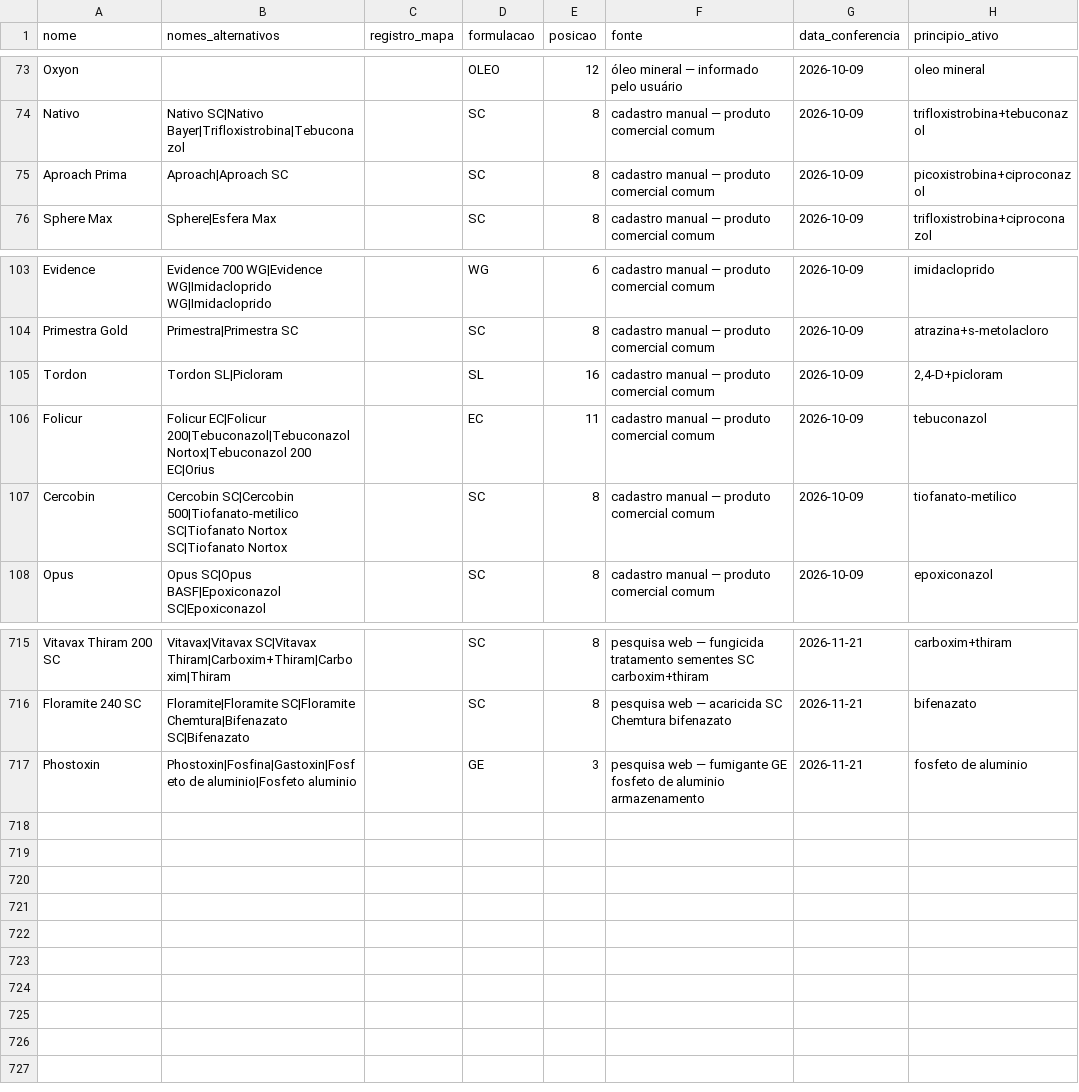
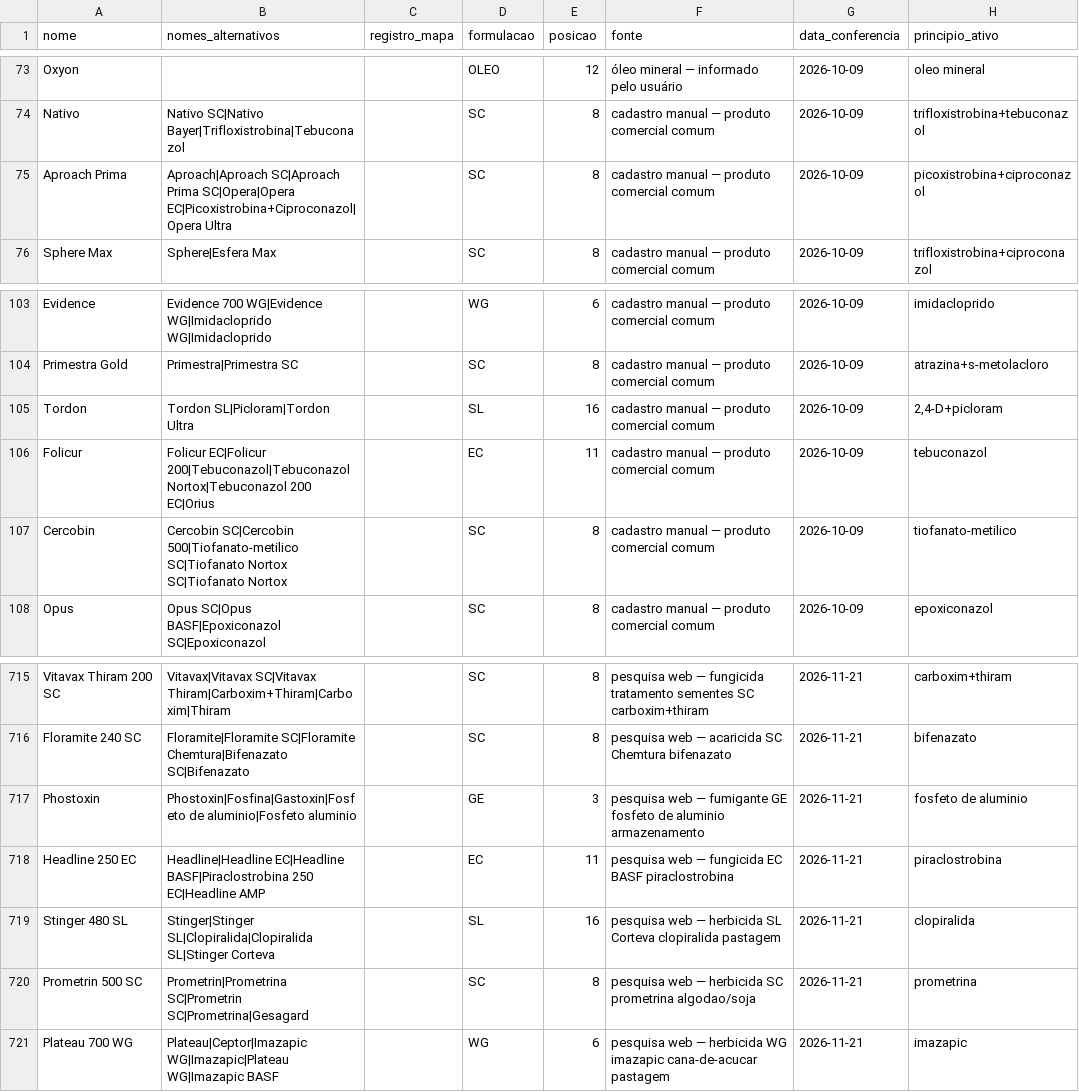
Before and after one commit to eduardopulveragro-bit/MisturaCaldas, a CSV file: data/produtos.csv, drawn as a sheet; only a part is shown, gaps mark what is left out.

```diff
--- a/data/produtos.csv
+++ b/data/produtos.csv
@@ -74,3 +74,3 @@ Oxyon,,,OLEO,12,óleo mineral — informado pelo usuário,2026-10-09,oleo minera
 Nativo,Nativo SC|Nativo Bayer|Trifloxistrobina|Tebuconazol,,SC,8,cadastro manual — produto comercial comum,2026-10-09,trifloxistrobina+tebuconazol
-Aproach Prima,Aproach|Aproach SC,,SC,8,cadastro manual — produto comercial comum,2026-10-09,picoxistrobina+ciproconazol
+Aproach Prima,Aproach|Aproach SC|Aproach Prima SC|Opera|Opera EC|Picoxistrobina+Ciproconazol|Opera Ultra,,SC,8,cadastro manual — produto comercial comum,2026-10-09,picoxistrobina+ciproconazol
 Sphere Max,Sphere|Esfera Max,,SC,8,cadastro manual — produto comercial comum,2026-10-09,trifloxistrobina+ciproconazol
@@ -104,3 +104,3 @@ Evidence,Evidence 700 WG|Evidence WG|Imidacloprido WG|Imidacloprido,,WG,6,cadast
 Primestra Gold,Primestra|Primestra SC,,SC,8,cadastro manual — produto comercial comum,2026-10-09,atrazina+s-metolacloro
-Tordon,Tordon SL|Picloram,,SL,16,cadastro manual — produto comercial comum,2026-10-09,"2,4-D+picloram"
+Tordon,Tordon SL|Picloram|Tordon Ultra,,SL,16,cadastro manual — produto comercial comum,2026-10-09,"2,4-D+picloram"
 Folicur,Folicur EC|Folicur 200|Tebuconazol|Tebuconazol Nortox|Tebuconazol 200 EC|Orius,,EC,11,cadastro manual — produto comercial comum,2026-10-09,tebuconazol
@@ -717 +717,5 @@ Floramite 240 SC,Floramite|Floramite SC|Floramite Chemtura|Bifenazato SC|Bifenaz
 Phostoxin,Phostoxin|Fosfina|Gastoxin|Fosfeto de aluminio|Fosfeto aluminio,,GE,3,pesquisa web — fumigante GE fosfeto de aluminio armazenamento,2026-11-21,fosfeto de aluminio
+Headline 250 EC,Headline|Headline EC|Headline BASF|Piraclostrobina 250 EC|Headline AMP,,EC,11,pesquisa web — fungicida EC BASF piraclostrobina,2026-11-21,piraclostrobina
+Stinger 480 SL,Stinger|Stinger SL|Clopiralida|Clopiralida SL|Stinger Corteva,,SL,16,pesquisa web — herbicida SL Corteva clopiralida pastagem,2026-11-21,clopiralida
+Prometrin 500 SC,Prometrin|Prometrina SC|Prometrin SC|Prometrina|Gesagard,,SC,8,pesquisa web — herbicida SC prometrina algodao/soja,2026-11-21,prometrina
+Plateau 700 WG,Plateau|Ceptor|Imazapic WG|Imazapic|Plateau WG|Imazapic BASF,,WG,6,pesquisa web — herbicida WG imazapic cana-de-acucar pastagem,2026-11-21,imazapic
```
